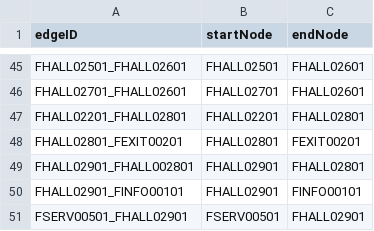
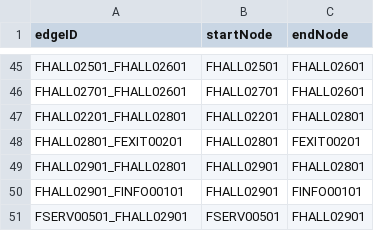
Before and after one commit to SE2017B/Iteration4, a CSV file: MapFEdges.csv, drawn as a sheet; only a part is shown, gaps mark what is left out.

```diff
--- a/MapFEdges.csv
+++ b/MapFEdges.csv
@@ -48,3 +48,3 @@ FHALL02201_FHALL02801,FHALL02201,FHALL02801
 FHALL02801_FEXIT00201,FHALL02801,FEXIT00201
-FHALL02901_FHALL002801,FHALL02901,FHALL02801
+FHALL02901_FHALL02801,FHALL02901,FHALL02801
 FHALL02901_FINFO00101,FHALL02901,FINFO00101
```
Also changed, not shown: outputEdges.csv, 4 other files.
